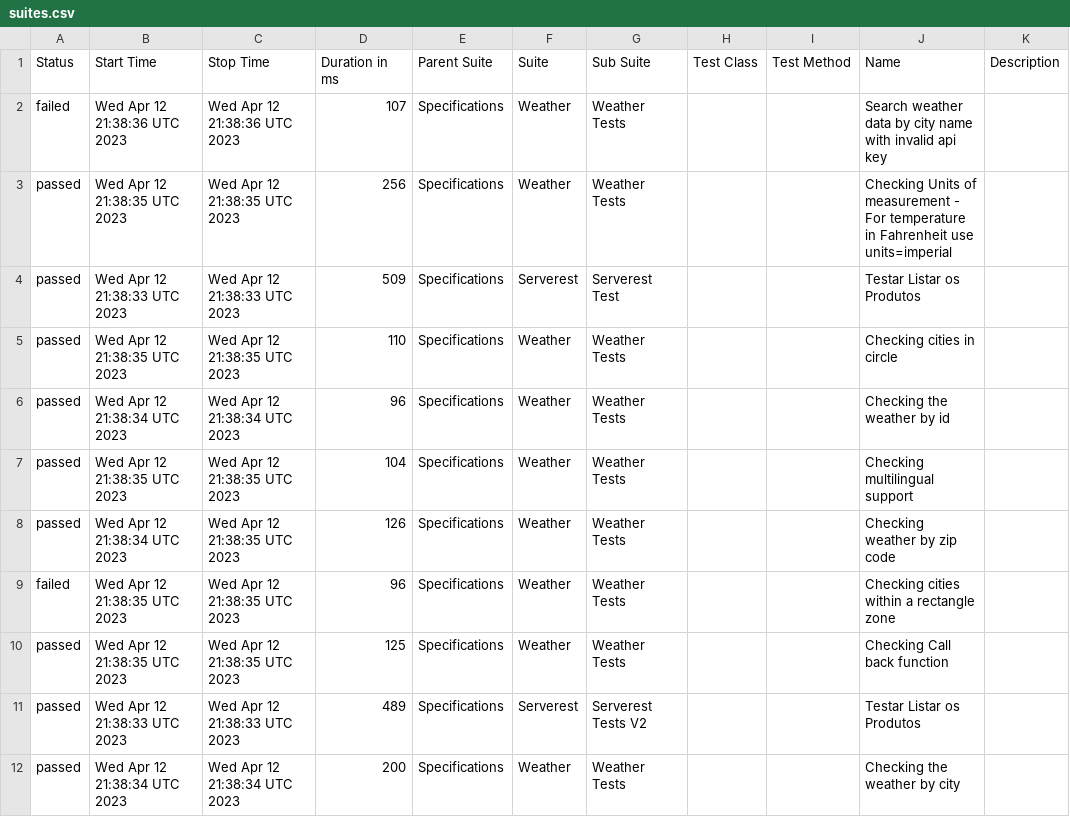
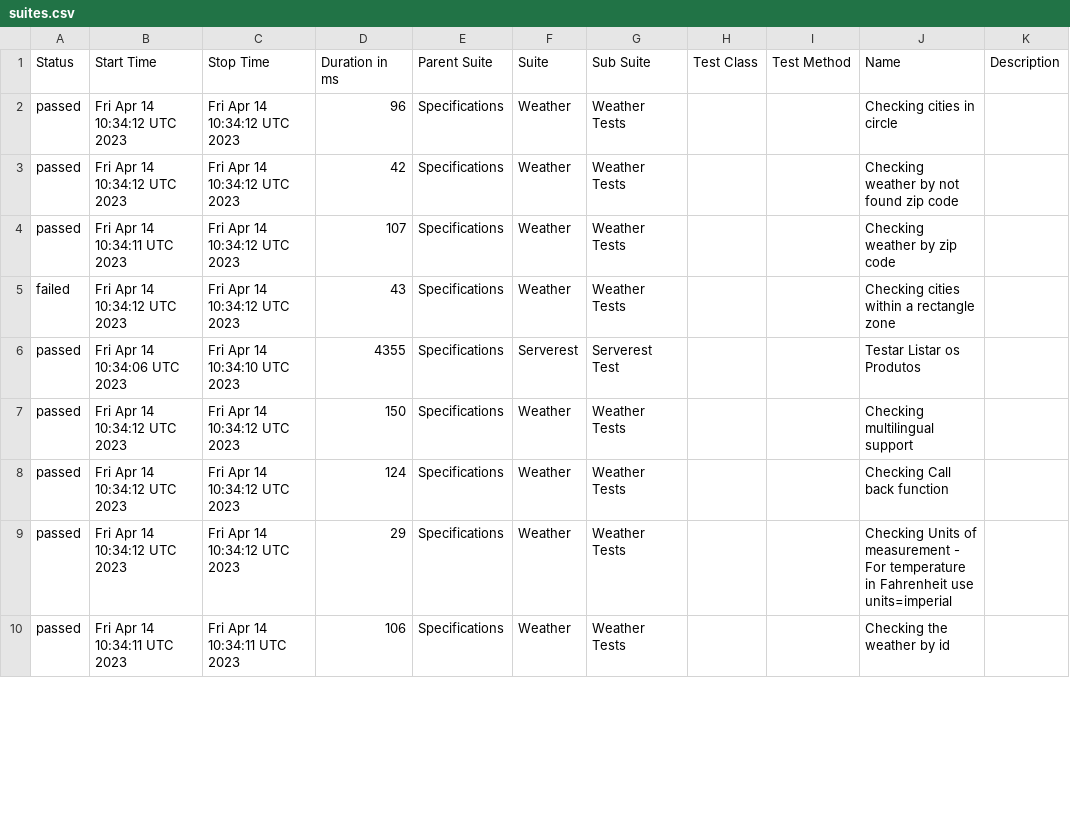
Before and after one commit to reinaldorossetti/robot_samples_api_test, a CSV file: allure-results/data/suites.csv, drawn as a sheet; only a part is shown; the diff covers the shown part only.

```diff
--- a/allure-results/data/suites.csv
+++ b/allure-results/data/suites.csv
@@ -1,12 +1,10 @@
 "Status","Start Time","Stop Time","Duration in ms","Parent Suite","Suite","Sub Suite","Test Class","Test Method","Name","Description"
-"failed","Wed Apr 12 21:38:36 UTC 2023","Wed Apr 12 21:38:36 UTC 2023","107","Specifications","Weather","Weather Tests","","","Search weather data by city name with invalid api key",""
-"passed","Wed Apr 12 21:38:35 UTC 2023","Wed Apr 12 21:38:35 UTC 2023","256","Specifications","Weather","Weather Tests","","","Checking Units of measurement - For temperature in Fahrenheit use units=imperial",""
-"passed","Wed Apr 12 21:38:33 UTC 2023","Wed Apr 12 21:38:33 UTC 2023","509","Specifications","Serverest","Serverest Test","","","Testar Listar os Produtos",""
-"passed","Wed Apr 12 21:38:35 UTC 2023","Wed Apr 12 21:38:35 UTC 2023","110","Specifications","Weather","Weather Tests","","","Checking cities in circle",""
-"passed","Wed Apr 12 21:38:34 UTC 2023","Wed Apr 12 21:38:34 UTC 2023","96","Specifications","Weather","Weather Tests","","","Checking the weather by id",""
-"passed","Wed Apr 12 21:38:35 UTC 2023","Wed Apr 12 21:38:35 UTC 2023","104","Specifications","Weather","Weather Tests","","","Checking multilingual support",""
-"passed","Wed Apr 12 21:38:34 UTC 2023","Wed Apr 12 21:38:35 UTC 2023","126","Specifications","Weather","Weather Tests","","","Checking weather by zip code",""
-"failed","Wed Apr 12 21:38:35 UTC 2023","Wed Apr 12 21:38:35 UTC 2023","96","Specifications","Weather","Weather Tests","","","Checking cities within a rectangle zone",""
-"passed","Wed Apr 12 21:38:35 UTC 2023","Wed Apr 12 21:38:35 UTC 2023","125","Specifications","Weather","Weather Tests","","","Checking Call back function",""
-"passed","Wed Apr 12 21:38:33 UTC 2023","Wed Apr 12 21:38:33 UTC 2023","489","Specifications","Serverest","Serverest Tests V2","","","Testar Listar os Produtos",""
-"passed","Wed Apr 12 21:38:34 UTC 2023","Wed Apr 12 21:38:34 UTC 2023","200","Specifications","Weather","Weather Tests","","","Checking the weather by city",""
+"passed","Fri Apr 14 10:34:12 UTC 2023","Fri Apr 14 10:34:12 UTC 2023","96","Specifications","Weather","Weather Tests","","","Checking cities in circle",""
+"passed","Fri Apr 14 10:34:12 UTC 2023","Fri Apr 14 10:34:12 UTC 2023","42","Specifications","Weather","Weather Tests","","","Checking weather by not found zip code",""
+"passed","Fri Apr 14 10:34:11 UTC 2023","Fri Apr 14 10:34:12 UTC 2023","107","Specifications","Weather","Weather Tests","","","Checking weather by zip code",""
+"failed","Fri Apr 14 10:34:12 UTC 2023","Fri Apr 14 10:34:12 UTC 2023","43","Specifications","Weather","Weather Tests","","","Checking cities within a rectangle zone",""
+"passed","Fri Apr 14 10:34:06 UTC 2023","Fri Apr 14 10:34:10 UTC 2023","4355","Specifications","Serverest","Serverest Test","","","Testar Listar os Produtos",""
+"passed","Fri Apr 14 10:34:12 UTC 2023","Fri Apr 14 10:34:12 UTC 2023","150","Specifications","Weather","Weather Tests","","","Checking multilingual support",""
+"passed","Fri Apr 14 10:34:12 UTC 2023","Fri Apr 14 10:34:12 UTC 2023","124","Specifications","Weather","Weather Tests","","","Checking Call back function",""
+"passed","Fri Apr 14 10:34:12 UTC 2023","Fri Apr 14 10:34:12 UTC 2023","29","Specifications","Weather","Weather Tests","","","Checking Units of measurement - For temperature in Fahrenheit use units=imperial",""
+"passed","Fri Apr 14 10:34:11 UTC 2023","Fri Apr 14 10:34:11 UTC 2023","106","Specifications","Weather","Weather Tests","","","Checking the weather by id",""
```
Also changed, not shown: 2 added rows and 16 edited cells elsewhere in this file, 44 other files.
